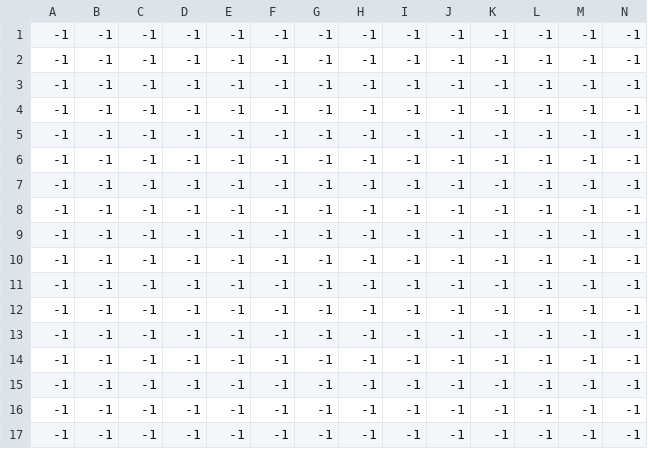
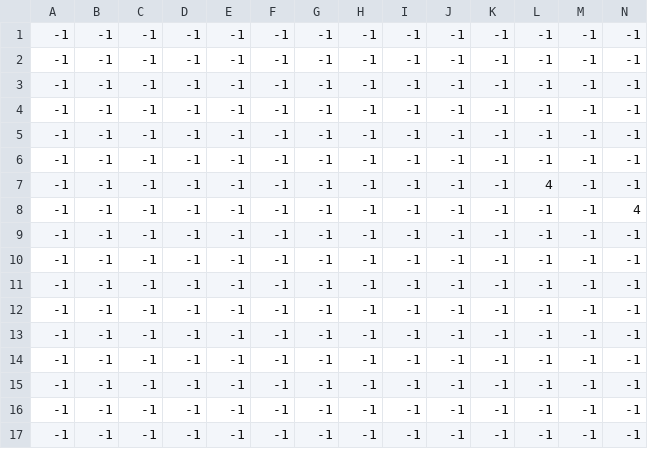
Before and after one commit to hibiki0707/1916002, a CSV file: AsoBase/BaseProject/AsoBase/AsoBase/StageData/Stage1/GimmickChip.csv, drawn as a sheet; only a part is shown; removed rows and columns are numbered as before the commit, all else as after; rows hold the shown columns only; the diff names each change by its address in the sheet, - before the commit and + after, or states it on an @@ line.

```diff
--- a/AsoBase/BaseProject/AsoBase/AsoBase/StageData/Stage1/GimmickChip.csv
+++ b/AsoBase/BaseProject/AsoBase/AsoBase/StageData/Stage1/GimmickChip.csv
+row 6: -1 | -1 | -1 | -1 | -1 | -1 | -1 | -1 | -1 | -1 | -1 | -1 | -1 | -1
+row 7: -1 | -1 | -1 | -1 | -1 | -1 | -1 | -1 | -1 | -1 | -1 | 4 | -1 | -1
+row 8: -1 | -1 | -1 | -1 | -1 | -1 | -1 | -1 | -1 | -1 | -1 | -1 | -1 | 4
-row 7: -1 | -1 | -1 | -1 | -1 | -1 | -1 | -1 | -1 | -1 | -1 | -1 | -1 | -1
-row 8: -1 | -1 | -1 | -1 | -1 | -1 | -1 | -1 | -1 | -1 | -1 | -1 | -1 | -1
-row 9: -1 | -1 | -1 | -1 | -1 | -1 | -1 | -1 | -1 | -1 | -1 | -1 | -1 | -1
```
Also changed, not shown: AsoBase/BaseProject/AsoBase/AsoBase/StageData/Stage1/GroundChip.csv, 2 other files.
